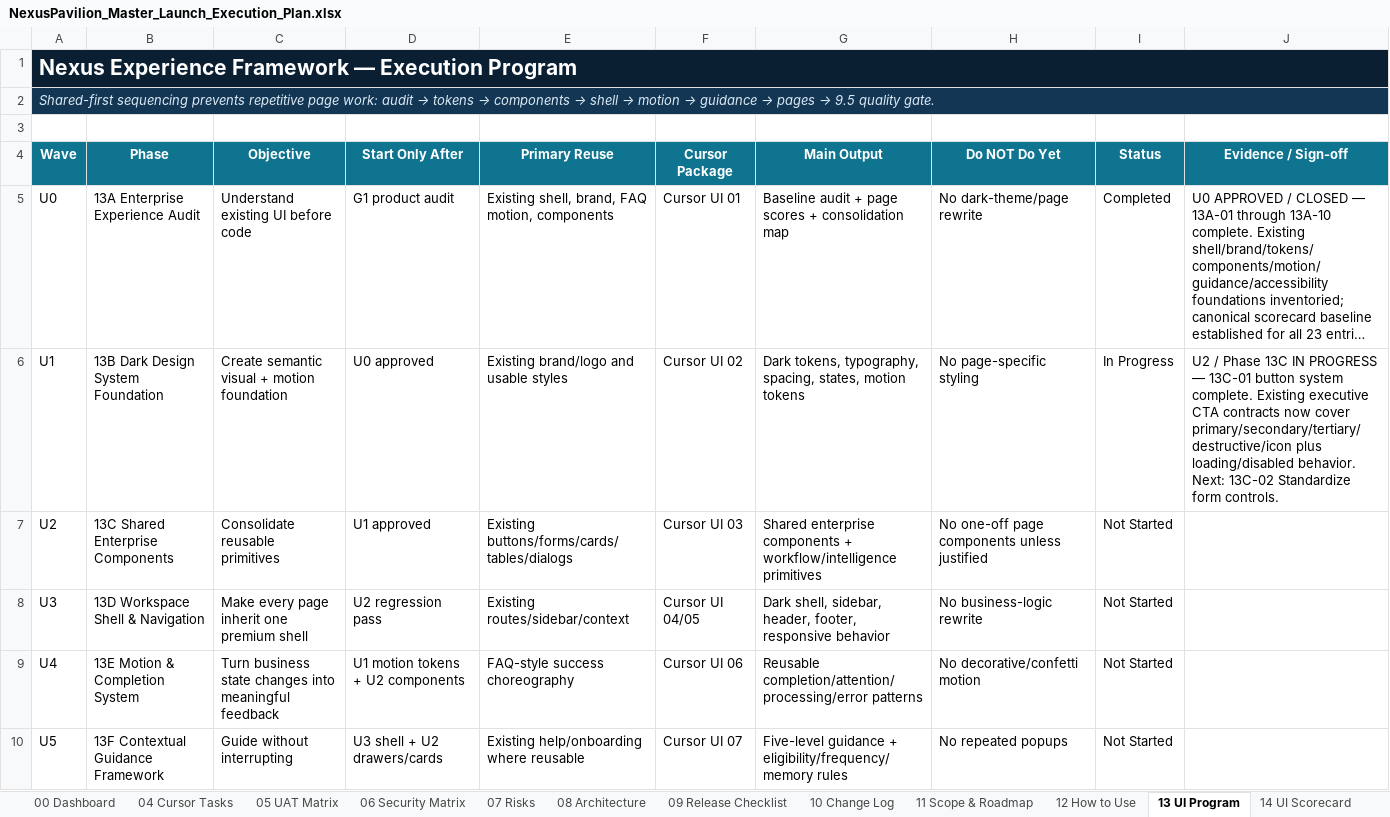
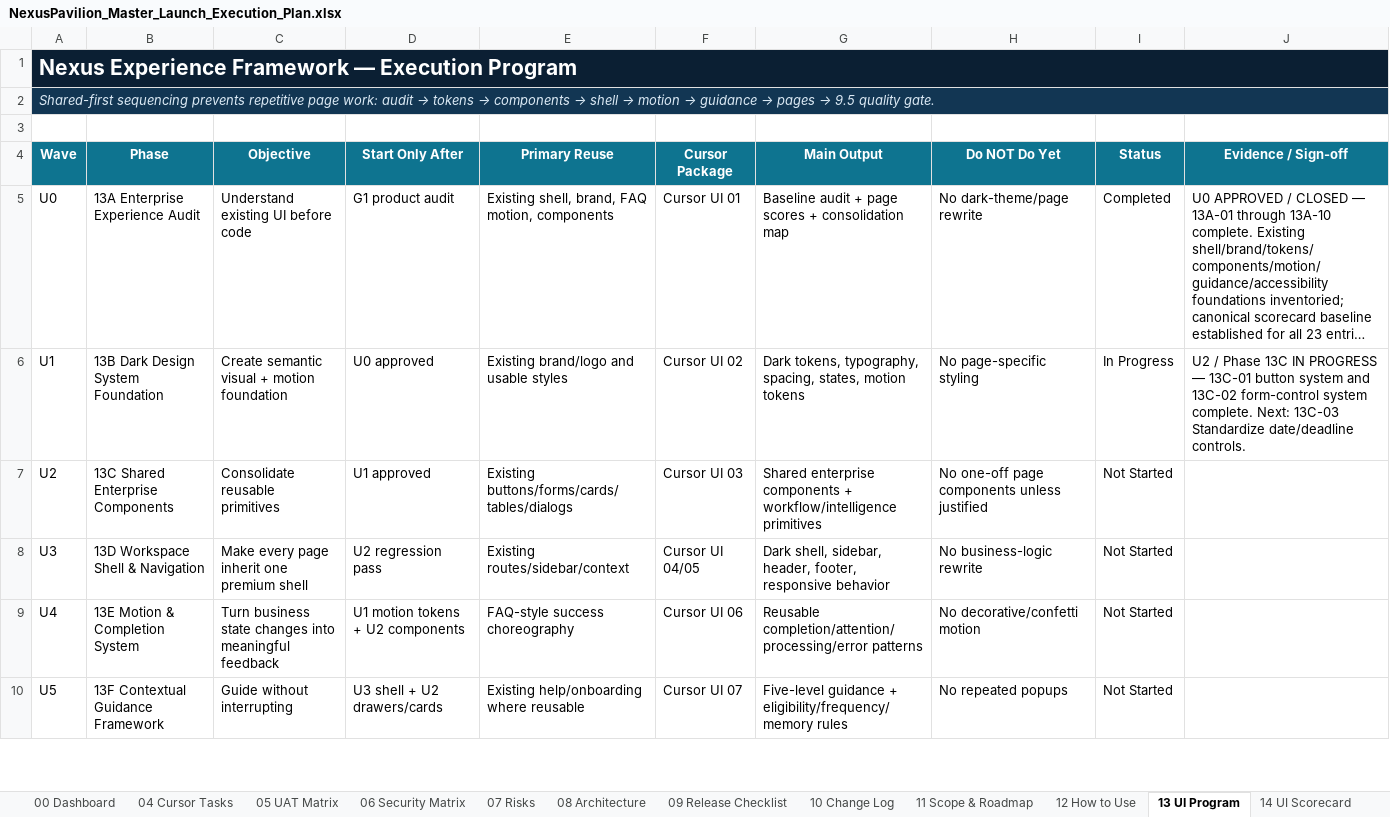
Before and after one commit to amirtaheri1978-cyber/nexuspavilion-core, an Excel workbook: docs/governance/NexusPavilion_Master_Launch_Execution_Plan.xlsx, sheet 13 UI Program, drawn as a sheet; only a part is shown; long unchanged cells end in …; values as stored, in another font and other column widths than the file's, no borders; conditional formats and table styles not drawn; the diff names each change by its address in the sheet, - before the commit and + after, or states it on an @@ line.

Commit message:
Close executive form controls task

```diff
--- a/docs/governance/NexusPavilion_Master_Launch_Execution_Plan.xlsx (sheet 13 UI Program)
+++ b/docs/governance/NexusPavilion_Master_Launch_Execution_Plan.xlsx (sheet 13 UI Program)
-J6 (Evidence / Sign-off): …button system complete. Existing executive CTA contracts now cover primary/secondary/tertiary/destructive/icon plus loading/disabled behavior. Next: 13C-02 Standardize form controls.
+J6 (Evidence / Sign-off): …button system and 13C-02 form-control system complete. Next: 13C-03 Standardize date/deadline controls.
```
Also changed, not shown: sheet 10 Change Log, sheet 01 Master Plan, sheet 00 Dashboard, charts or pictures.
